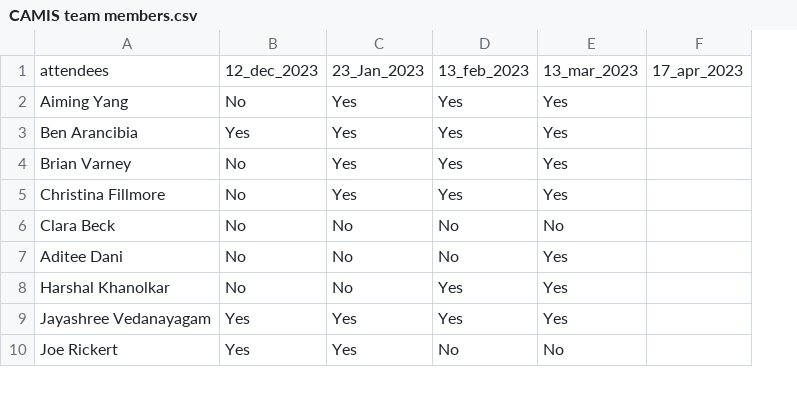
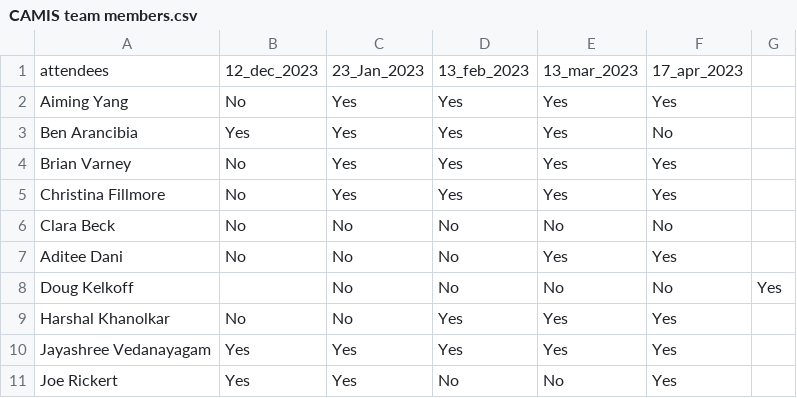
Before and after one commit to PSIAIMS/CAMIS, a CSV file: minutes/CAMIS team members.csv, drawn as a sheet; only a part is shown; removed rows and columns are numbered as before the commit, all else as after; the diff names each change by its address in the sheet, - before the commit and + after, or states it on an @@ line.

Commit message:
Update CAMIS team members.csv

```diff
--- a/minutes/CAMIS team members.csv
+++ b/minutes/CAMIS team members.csv
-column F, row 1: 17_apr_2023
+column F, rows 1-7: 17_apr_2023 | Yes | No | Yes | Yes | No | Yes; rows 9-11: all Yes
+column G, empty
+row 8: Doug Kelkoff |  | No | No | No | No | Yes
```
